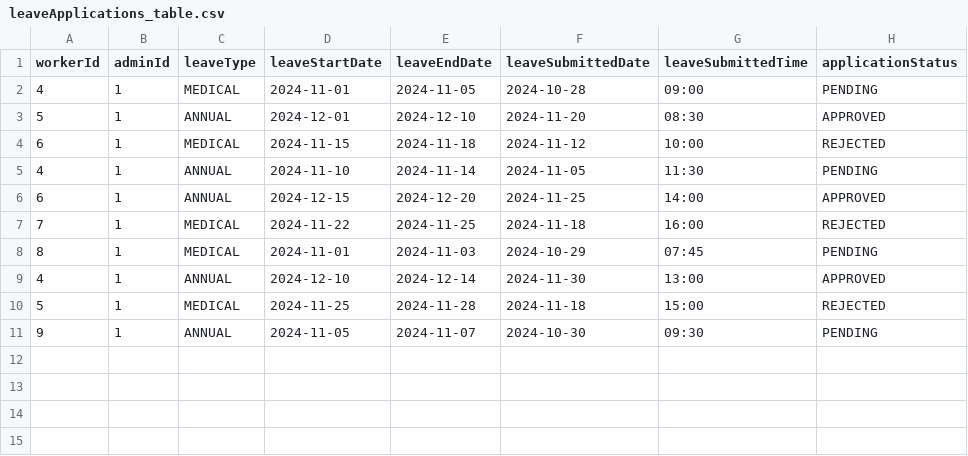
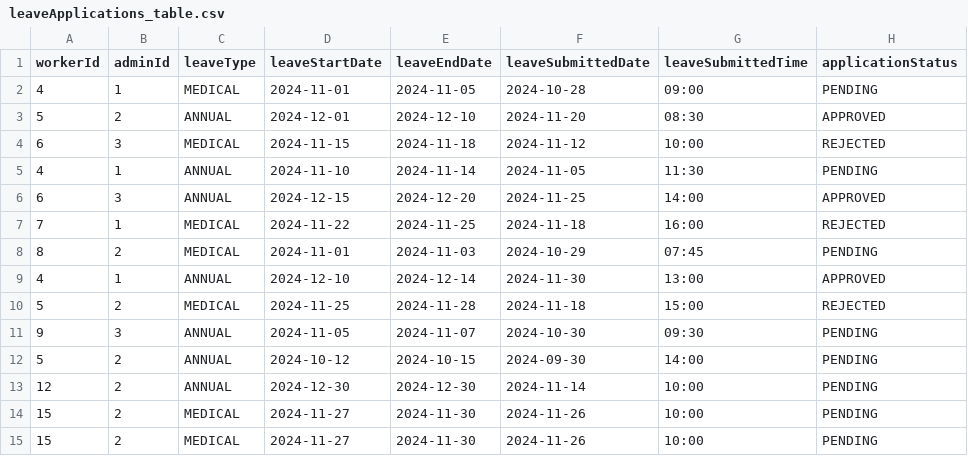
Before and after one commit to TonyDS2022/is442-cleaning-scheduler, a CSV file: src/main/resources/leaveApplications_table.csv, drawn as a sheet.

Commit message:
Fix: added more data to leave applications

```diff
--- a/src/main/resources/leaveApplications_table.csv
+++ b/src/main/resources/leaveApplications_table.csv
@@ -2,10 +2,14 @@ workerId,adminId,leaveType,leaveStartDate,leaveEndDate,leaveSubmittedDate,leaveS
 4,1,MEDICAL,2024-11-01,2024-11-05,2024-10-28,09:00,PENDING
-5,1,ANNUAL,2024-12-01,2024-12-10,2024-11-20,08:30,APPROVED
-6,1,MEDICAL,2024-11-15,2024-11-18,2024-11-12,10:00,REJECTED
+5,2,ANNUAL,2024-12-01,2024-12-10,2024-11-20,08:30,APPROVED
+6,3,MEDICAL,2024-11-15,2024-11-18,2024-11-12,10:00,REJECTED
 4,1,ANNUAL,2024-11-10,2024-11-14,2024-11-05,11:30,PENDING
-6,1,ANNUAL,2024-12-15,2024-12-20,2024-11-25,14:00,APPROVED
+6,3,ANNUAL,2024-12-15,2024-12-20,2024-11-25,14:00,APPROVED
 7,1,MEDICAL,2024-11-22,2024-11-25,2024-11-18,16:00,REJECTED
-8,1,MEDICAL,2024-11-01,2024-11-03,2024-10-29,07:45,PENDING
+8,2,MEDICAL,2024-11-01,2024-11-03,2024-10-29,07:45,PENDING
 4,1,ANNUAL,2024-12-10,2024-12-14,2024-11-30,13:00,APPROVED
-5,1,MEDICAL,2024-11-25,2024-11-28,2024-11-18,15:00,REJECTED
-9,1,ANNUAL,2024-11-05,2024-11-07,2024-10-30,09:30,PENDING
+5,2,MEDICAL,2024-11-25,2024-11-28,2024-11-18,15:00,REJECTED
+9,3,ANNUAL,2024-11-05,2024-11-07,2024-10-30,09:30,PENDING
+5,2,ANNUAL,2024-10-12,2024-10-15,2024-09-30,14:00,PENDING
+12,2,ANNUAL,2024-12-30,2024-12-30,2024-11-14,10:00,PENDING
+15,2,MEDICAL,2024-11-27,2024-11-30,2024-11-26,10:00,PENDING
+15,2,MEDICAL,2024-11-27,2024-11-30,2024-11-26,10:00,PENDING
```
Also changed, not shown: 1 other file.
